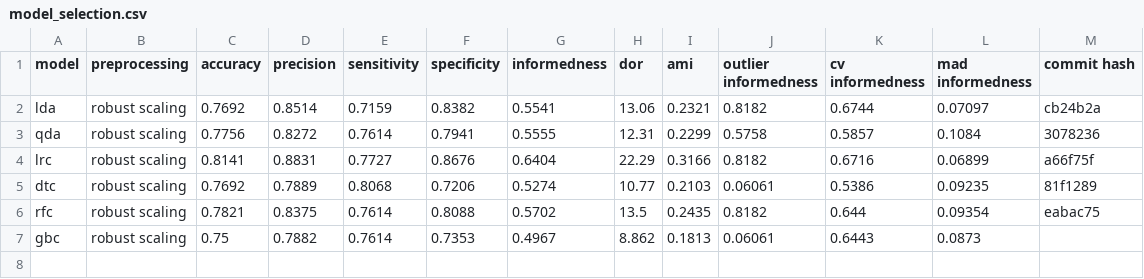
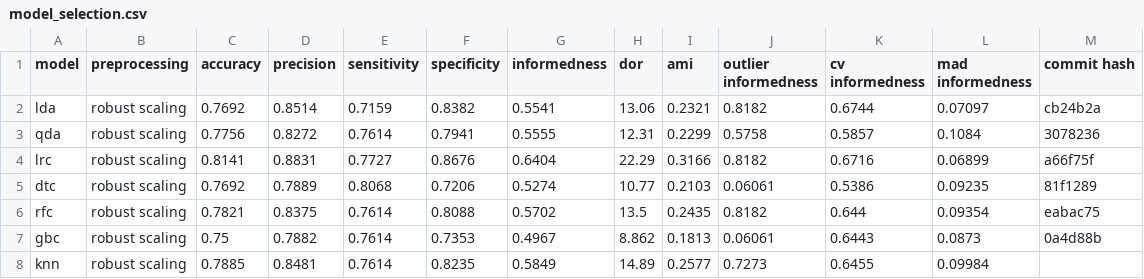
Before and after one commit to jerradmgenson/qdaim-proto, a CSV file: data/model_selection.csv, drawn as a sheet.

Commit message:
knn with robust scaling

```diff
--- a/data/model_selection.csv
+++ b/data/model_selection.csv
@@ -6,2 +6,3 @@ dtc,robust scaling,0.7692,0.7889,0.8068,0.7206,0.5274,10.77,0.2103,0.06061,0.538
 rfc,robust scaling,0.7821,0.8375,0.7614,0.8088,0.5702,13.5,0.2435,0.8182,0.644,0.09354,eabac75
-gbc,robust scaling,0.75,0.7882,0.7614,0.7353,0.4967,8.862,0.1813,0.06061,0.6443,0.0873,
+gbc,robust scaling,0.75,0.7882,0.7614,0.7353,0.4967,8.862,0.1813,0.06061,0.6443,0.0873,0a4d88b
+knn,robust scaling,0.7885,0.8481,0.7614,0.8235,0.5849,14.89,0.2577,0.7273,0.6455,0.09984,
```
Also changed, not shown: 2 other files.
